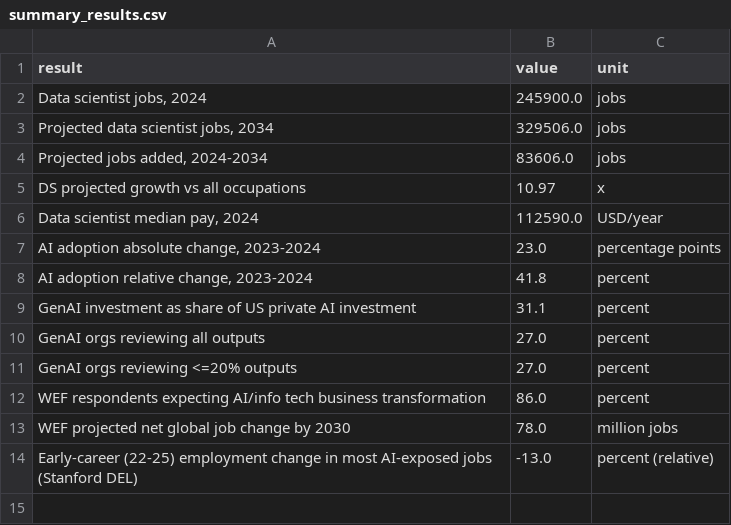
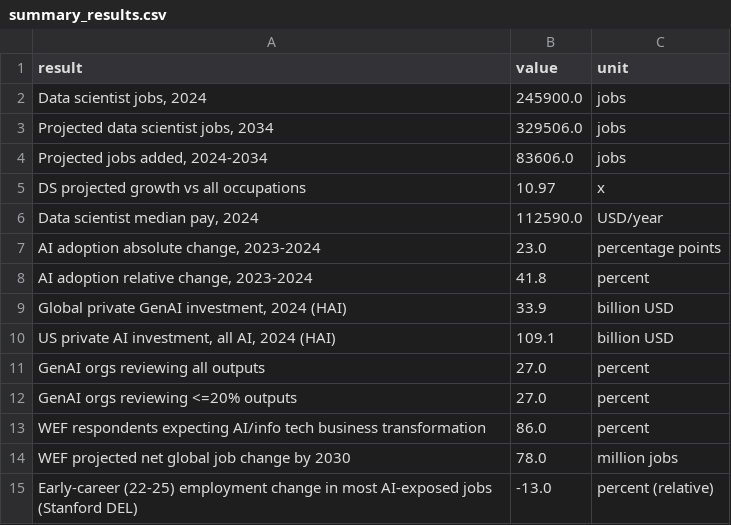
Before and after one commit to ChinmayA301/data-science-career-audit, a CSV file: outputs/summary_results.csv, drawn as a sheet.

Commit message:
Remove global/US mixed GenAI investment ratio; add vocabulary caveat
The 31.1% 'GenAI share of US private AI investment' divided global GenAI
investment by US AI investment. Replaced with the two figures reported
separately. Added a caveat that the 2023 controlled skill vocabulary
cannot express GenAI/NLP language (nlp = 0% for every role), so the
2023 level is an instrument floor.

```diff
--- a/outputs/summary_results.csv
+++ b/outputs/summary_results.csv
@@ -8,3 +8,4 @@ DS projected growth vs all occupations,10.97,x
 "AI adoption relative change, 2023-2024",41.8,percent
-GenAI investment as share of US private AI investment,31.1,percent
+"Global private GenAI investment, 2024 (HAI)",33.9,billion USD
+"US private AI investment, all AI, 2024 (HAI)",109.1,billion USD
 GenAI orgs reviewing all outputs,27.0,percent
```
Also changed, not shown: 5 other files.
